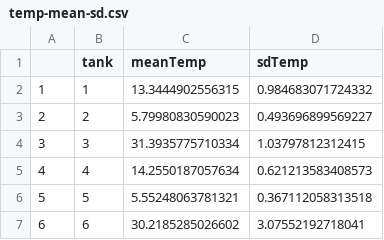
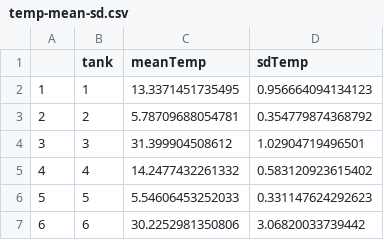
Before and after one commit to yaaminiv/green-crab-metabolomics, a CSV file: output/01-temp-conditions/temp-mean-sd.csv, drawn as a sheet.

Commit message:
final mean/SE

```diff
--- a/output/01-temp-conditions/temp-mean-sd.csv
+++ b/output/01-temp-conditions/temp-mean-sd.csv
@@ -1,7 +1,7 @@
 ,tank,meanTemp,sdTemp
-1,1,13.3444902556315,0.984683071724332
-2,2,5.79980830590023,0.493696899569227
-3,3,31.3935775710334,1.03797812312415
-4,4,14.2550187057634,0.621213583408573
-5,5,5.55248063781321,0.367112058313518
-6,6,30.2185285026602,3.07552192718041
+1,1,13.3371451735495,0.956664094134123
+2,2,5.78709688054781,0.354779874368792
+3,3,31.399904508612,1.02904719496501
+4,4,14.2477432261332,0.583120923615402
+5,5,5.54606453252033,0.331147624292623
+6,6,30.2252981350806,3.06820033739442
```
